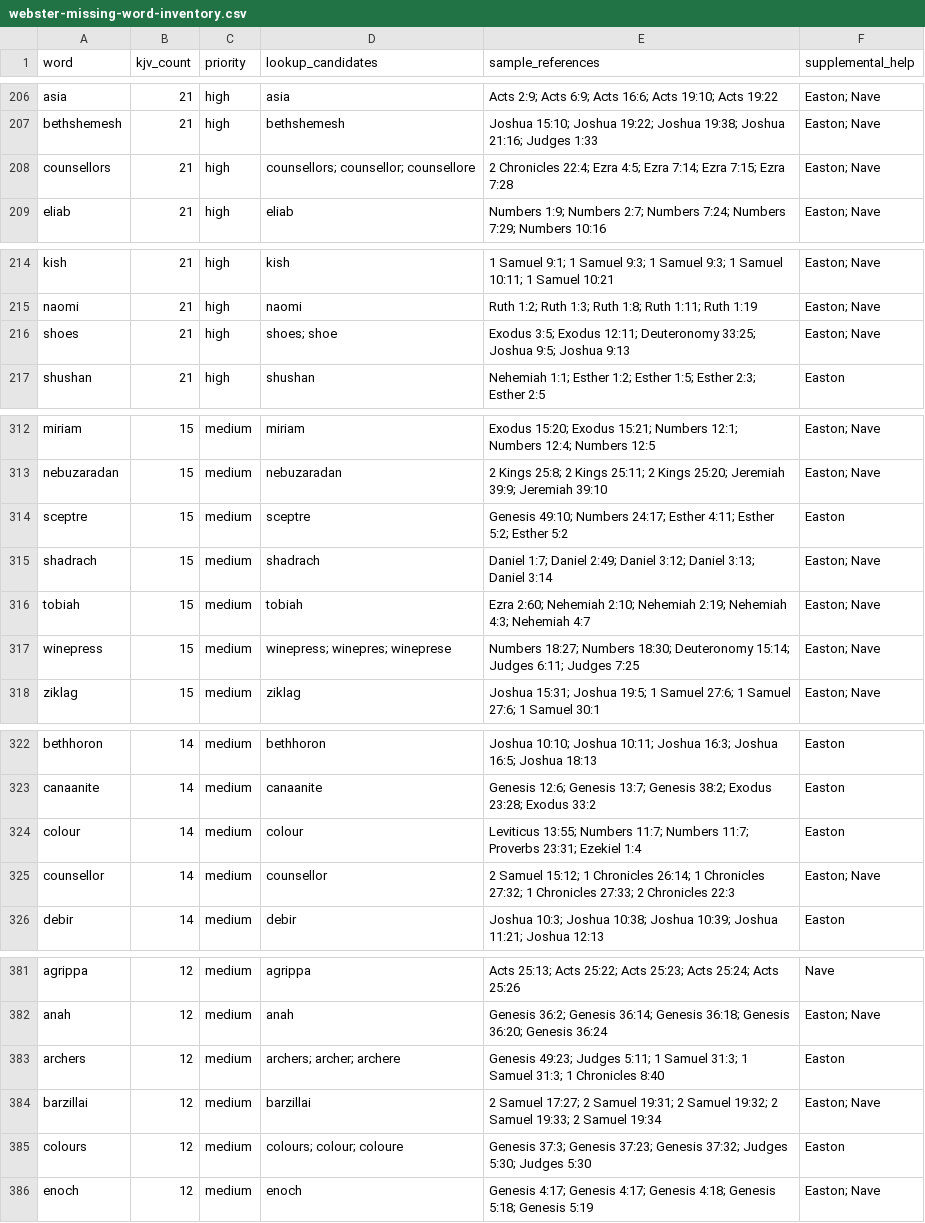
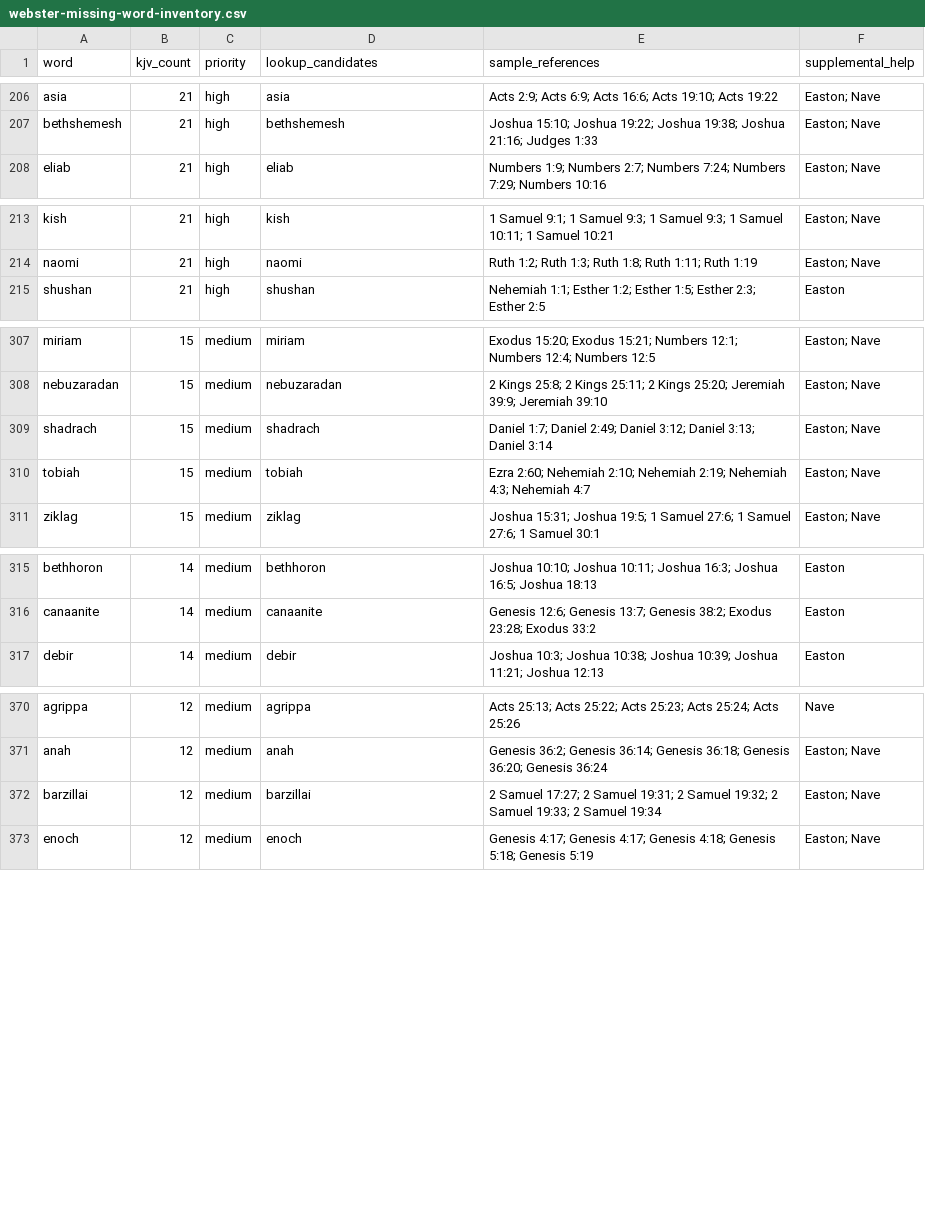
Before and after one commit to scheerfactor/bible-study-app, a CSV file: data/reports/webster-missing-word-inventory.csv, drawn as a sheet; only a part is shown, gaps mark what is left out; the diff covers the shown part only; the diff names each change by its address in the sheet, - before the commit and + after, or states it on an @@ line.

Commit message:
Review high-use KJV Webster terms

```diff
--- a/data/reports/webster-missing-word-inventory.csv
+++ b/data/reports/webster-missing-word-inventory.csv
-row 208: counsellors | 21 | high | counsellors; counsellor; counsellore | 2 Chronicles 22:4; Ezra 4:5; Ezra 7:14; Ezra 7:15; Ezra 7:28 | Easton; Nave
-row 216: shoes | 21 | high | shoes; shoe | Exodus 3:5; Exodus 12:11; Deuteronomy 33:25; Joshua 9:5; Joshua 9:13 | Easton; Nave
-row 314: sceptre | 15 | medium | sceptre | Genesis 49:10; Numbers 24:17; Esther 4:11; Esther 5:2; Esther 5:2 | Easton
-row 317: winepress | 15 | medium | winepress; winepres; wineprese | Numbers 18:27; Numbers 18:30; Deuteronomy 15:14; Judges 6:11; Judges 7:25 | Easton; Nave
-row 324: colour | 14 | medium | colour | Leviticus 13:55; Numbers 11:7; Numbers 11:7; Proverbs 23:31; Ezekiel 1:4 | Easton
-row 325: counsellor | 14 | medium | counsellor | 2 Samuel 15:12; 1 Chronicles 26:14; 1 Chronicles 27:32; 1 Chronicles 27:33; 2 Chronicles 22:3 | Easton; Nave
-row 383: archers | 12 | medium | archers; archer; archere | Genesis 49:23; Judges 5:11; 1 Samuel 31:3; 1 Samuel 31:3; 1 Chronicles 8:40 | Easton
-row 385: colours | 12 | medium | colours; colour; coloure | Genesis 37:3; Genesis 37:23; Genesis 37:32; Judges 5:30; Judges 5:30 | Easton
```
Also changed, not shown: 22 removed rows elsewhere in this file, 9 other files.
